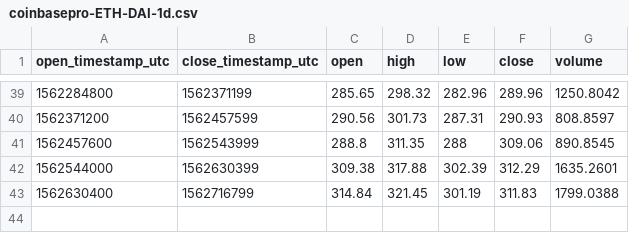
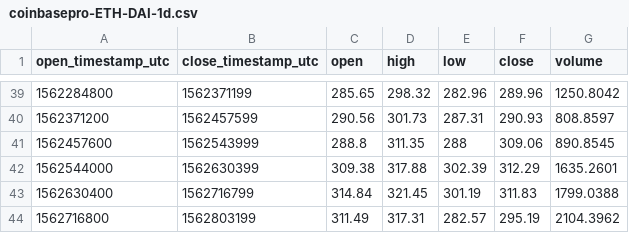
Before and after one commit to cryptobigbro/coinbasepro-ETH-DAI, a CSV file: coinbasepro-ETH-DAI-1d.csv, drawn as a sheet; only a part is shown, gaps mark what is left out; the diff names each change by its address in the sheet, - before the commit and + after, or states it on an @@ line.

```diff
--- a/coinbasepro-ETH-DAI-1d.csv
+++ b/coinbasepro-ETH-DAI-1d.csv
+row 44: 1562716800 | 1562803199 | 311.49 | 317.31 | 282.57 | 295.19 | 2104.3962
```
Also changed, not shown: coinbasepro-ETH-DAI-1h.csv, 1 other file.
